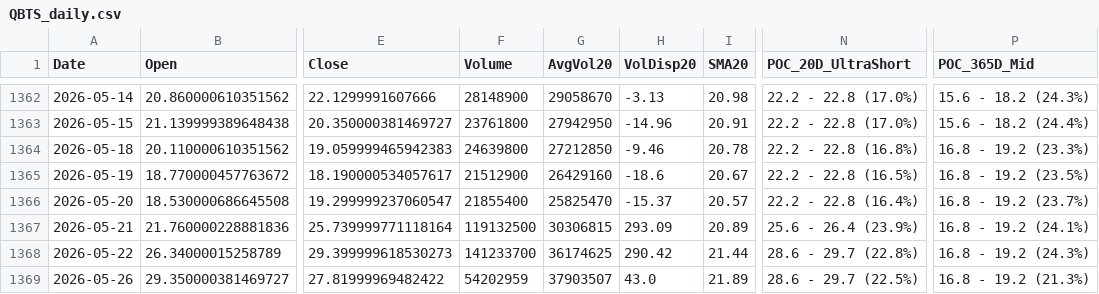
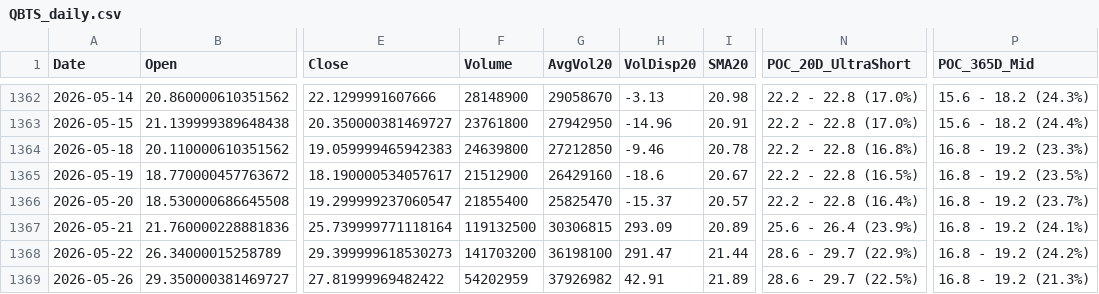
Before and after one commit to Junwoo-Genius/market-snapshot, a CSV file: public/csv/QBTS_daily.csv, drawn as a sheet; only a part is shown, gaps mark what is left out; the diff names each change by its address in the sheet, - before the commit and + after, or states it on an @@ line.

```diff
--- a/public/csv/QBTS_daily.csv
+++ b/public/csv/QBTS_daily.csv
-F1368 (Volume): 141233700
+F1368 (Volume): 141703200
-G1368 (AvgVol20): 36174625
+G1368 (AvgVol20): 36198100
-H1368 (VolDisp20): 290.42
+H1368 (VolDisp20): 291.47
-N1368 (POC_20D_UltraShort): 28.6 - 29.7 (22.8%)
+N1368 (POC_20D_UltraShort): 28.6 - 29.7 (22.9%)
-P1368 (POC_365D_Mid): 16.8 - 19.2 (24.3%)
+P1368 (POC_365D_Mid): 16.8 - 19.2 (24.2%)
-G1369 (AvgVol20): 37903507
+G1369 (AvgVol20): 37926982
-H1369 (VolDisp20): 43.0
+H1369 (VolDisp20): 42.91
```
Also changed, not shown: public/csv/IREN_daily.csv, public/csv/META_daily.csv, 26 other files.
